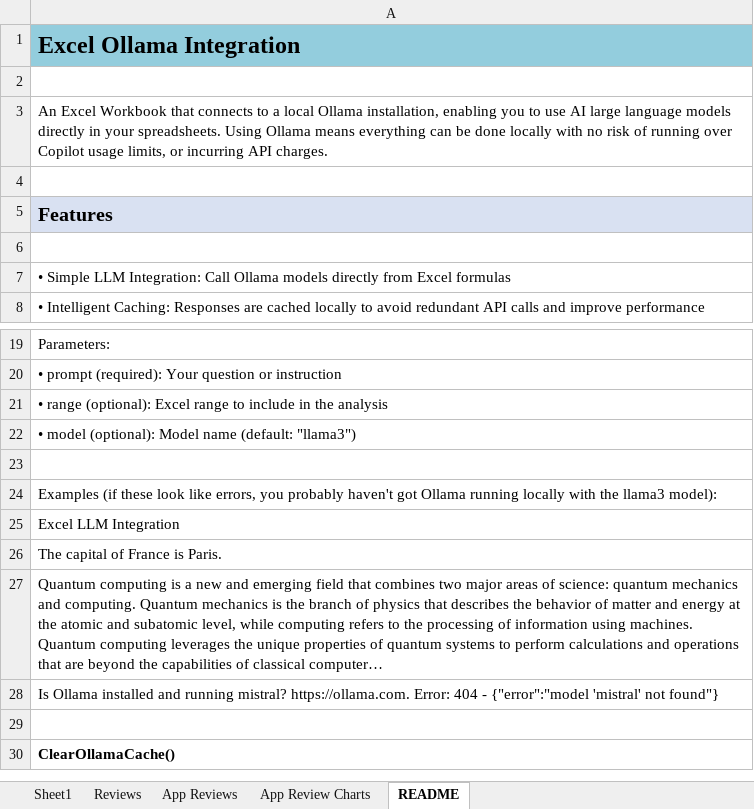
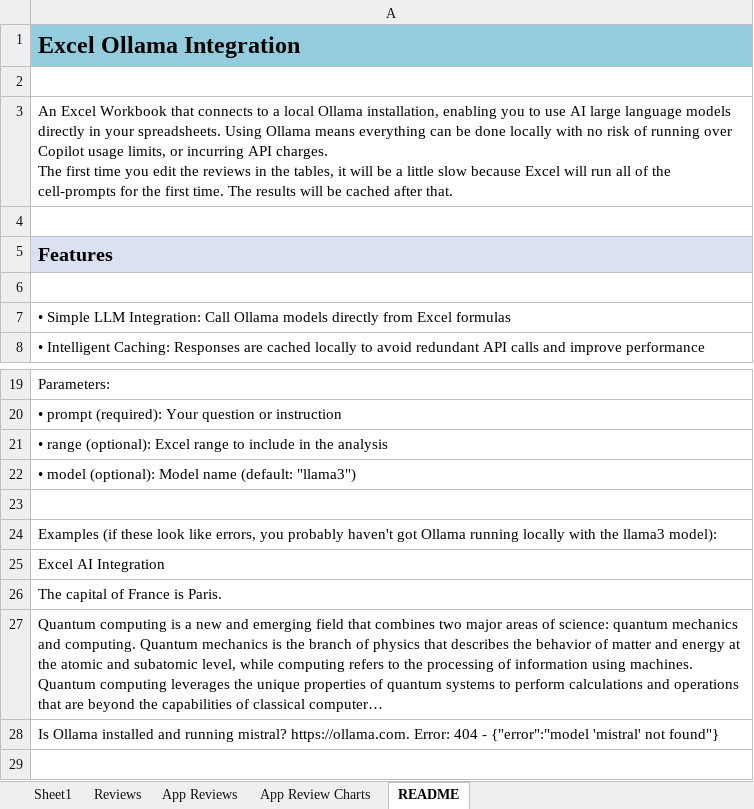
Before and after one commit to dogriffiths/OllamaExcel, an Excel workbook: AppReviews.xlsm, sheet README, drawn as a sheet; only a part is shown, gaps mark what is left out; the shorter side is filled out with more unchanged rows; long unchanged cells end in …; values as stored, in another font and other column widths than the file's, no borders; ↵ is a line break in a cell; the diff names each change by its address in the sheet, - before the commit and + after, or states it on an @@ line.

Commit message:
chore: Add note to README about caching

```diff
--- a/AppReviews.xlsm (sheet README)
+++ b/AppReviews.xlsm (sheet README)
-A3: …API charges.
+A3: …API charges. ↵ The first time you edit the reviews in the tables, it will be a little slow because Excel will run all of the cell-prompts for the first time. The results will be cached after that.
-A25: Excel LLM Integration
+A25: Excel AI Integration
```
Also changed, not shown: 1 other file.
